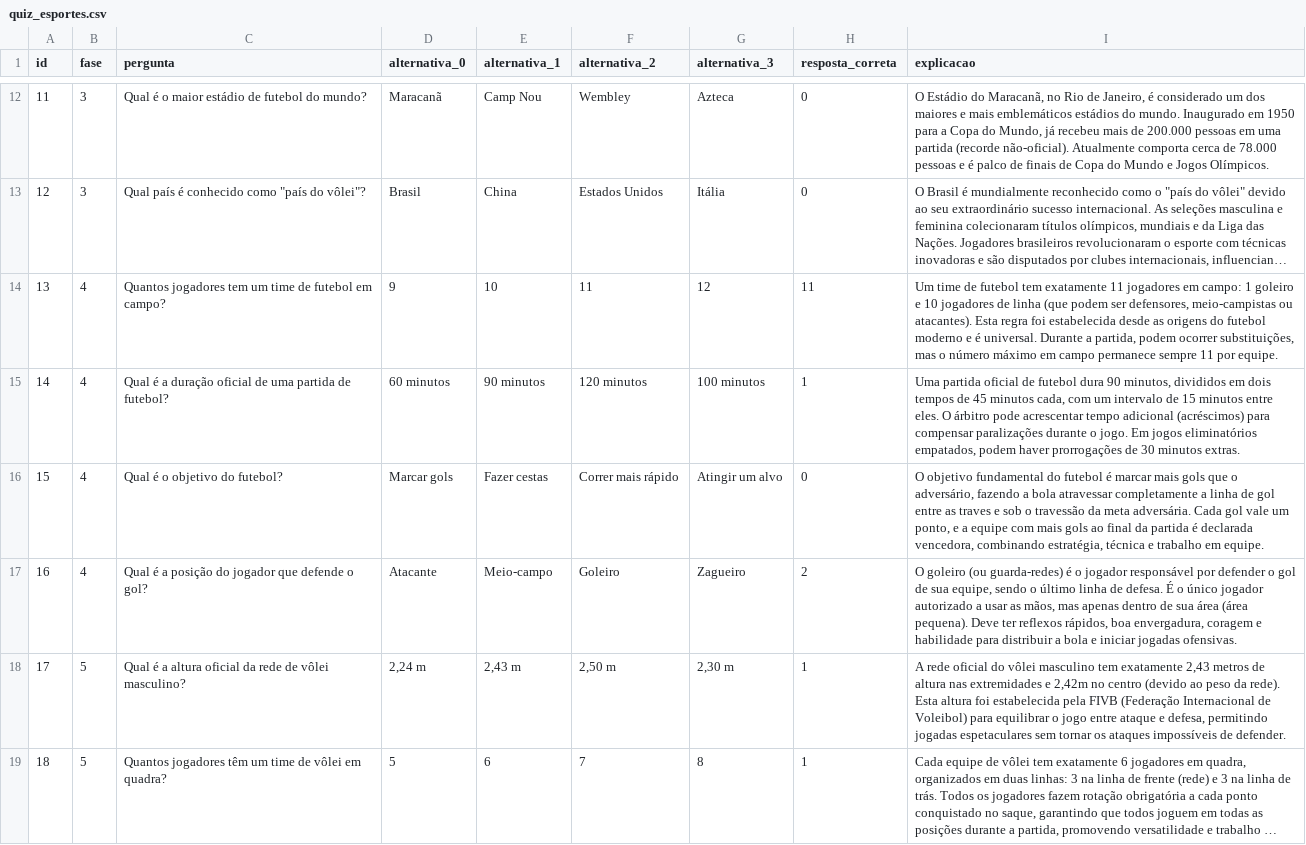
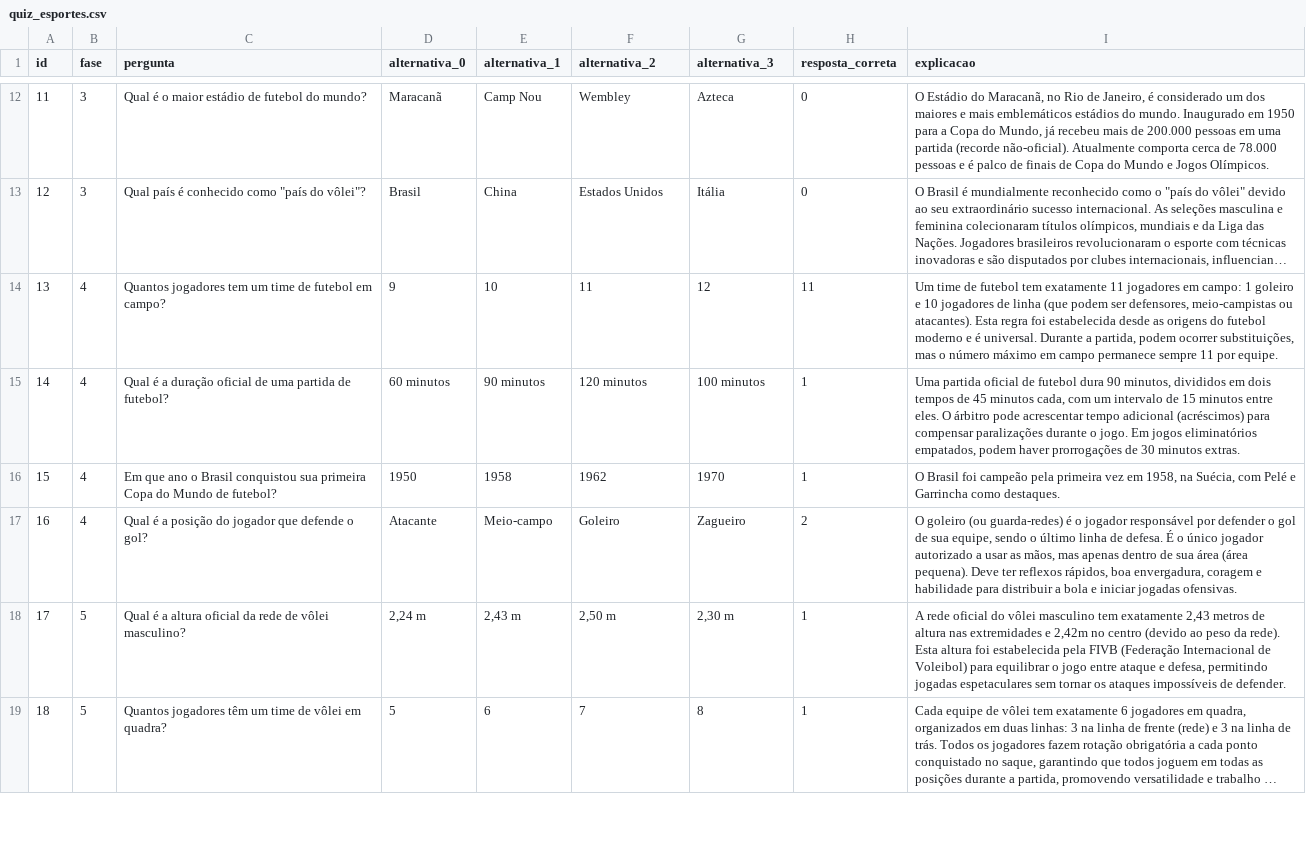
Before and after one commit to JovensTalentosIFFC/quizjs, a CSV file: src/assets/quiz_esportes.csv, drawn as a sheet; only a part is shown, gaps mark what is left out; long unchanged cells end in …; the diff covers the shown part only.

```diff
--- a/src/assets/quiz_esportes.csv
+++ b/src/assets/quiz_esportes.csv
@@ -15,3 +15,3 @@ id;fase;pergunta;alternativa_0;alternativa_1;alternativa_2;alternativa_3;respost
 14;4;Qual é a duração oficial de uma partida de futebol?;60 minutos;90 minutos;120 minutos;100 minutos;1;Uma partida oficial de futebol dura 90 minutos, divididos em dois tempos de 45 minutos cada, com um intervalo de 15 minutos entre eles. O árbitro pode acrescentar tempo adicional (acréscimos) para compensar paralizações durante o jogo. Em jogos eliminatórios empatados, podem haver prorrogações de 30 minutos extras.
-15;4;Qual é o objetivo do futebol?;Marcar gols;Fazer cestas;Correr mais rápido;Atingir um alvo;0;O objetivo fundamental do futebol é marcar mais gols que o adversário, fazendo a bola atravessar completamente a linha de gol entre as traves e sob o travessão da meta adversária. Cada gol vale um ponto, e a equipe com mais gols ao final da partida é declarada vencedora, combinando estratégia, técnica e trabalho em equipe.
+15;4;Em que ano o Brasil conquistou sua primeira Copa do Mundo de futebol?;1950;1958;1962;1970;1;O Brasil foi campeão pela primeira vez em 1958, na Suécia, com Pelé e Garrincha como destaques.
 16;4;Qual é a posição do jogador que defende o gol?;Atacante;Meio-campo;Goleiro;Zagueiro;2;O goleiro (ou guarda-redes) é o jogador responsável por defender o gol de sua equipe, sendo o último linha de defesa. É o único jogador autorizado a usar as mãos, mas apenas dentro de sua área (área pequena). Deve ter reflexos rápidos, boa envergadura, coragem e habilidade para distribuir a bola e iniciar jogadas ofensivas.
```
Also changed, not shown: 19 edited cells elsewhere in this file, src/assets/quiz_natureza.csv, src/assets/quiz_tecnologia.csv, 1 other file.
